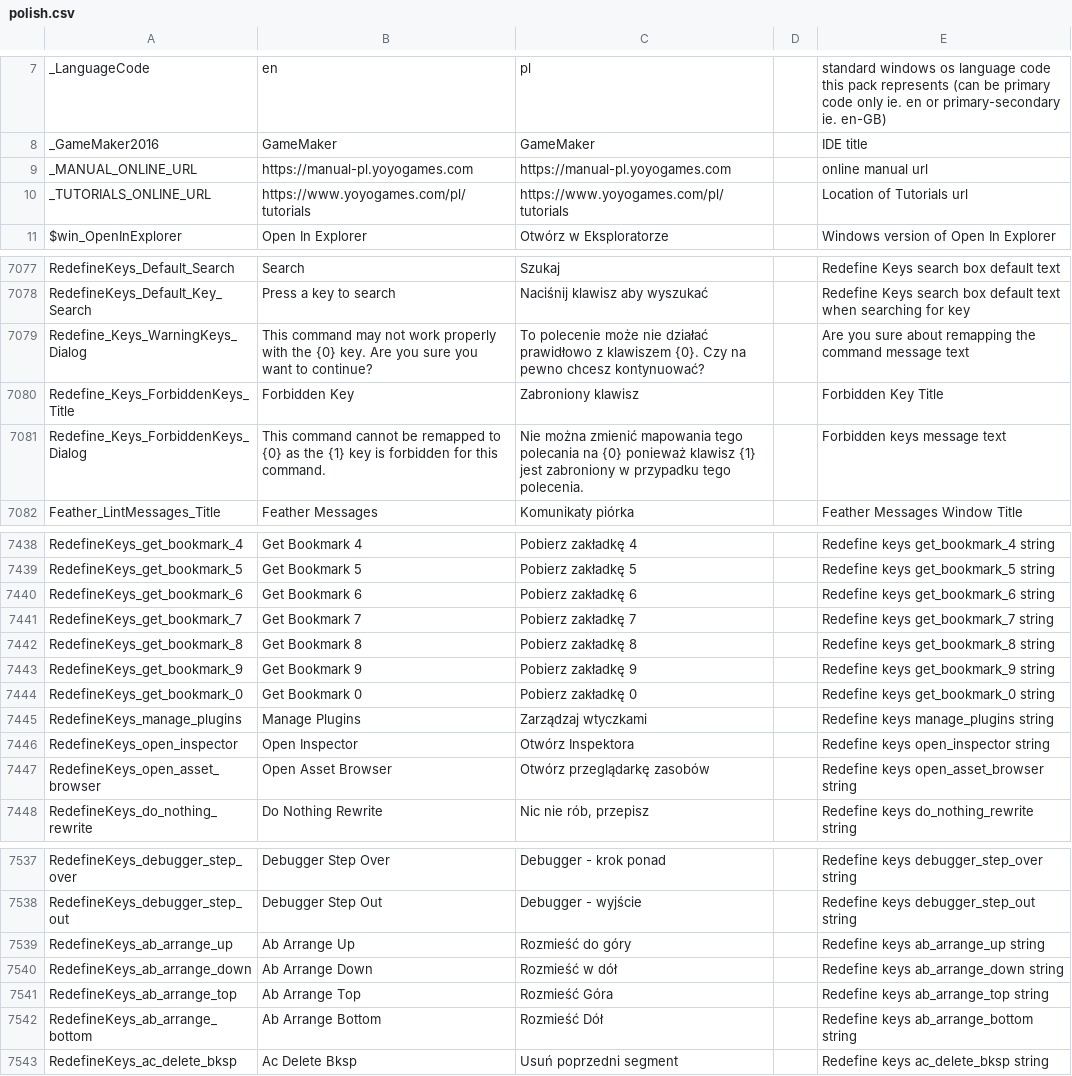
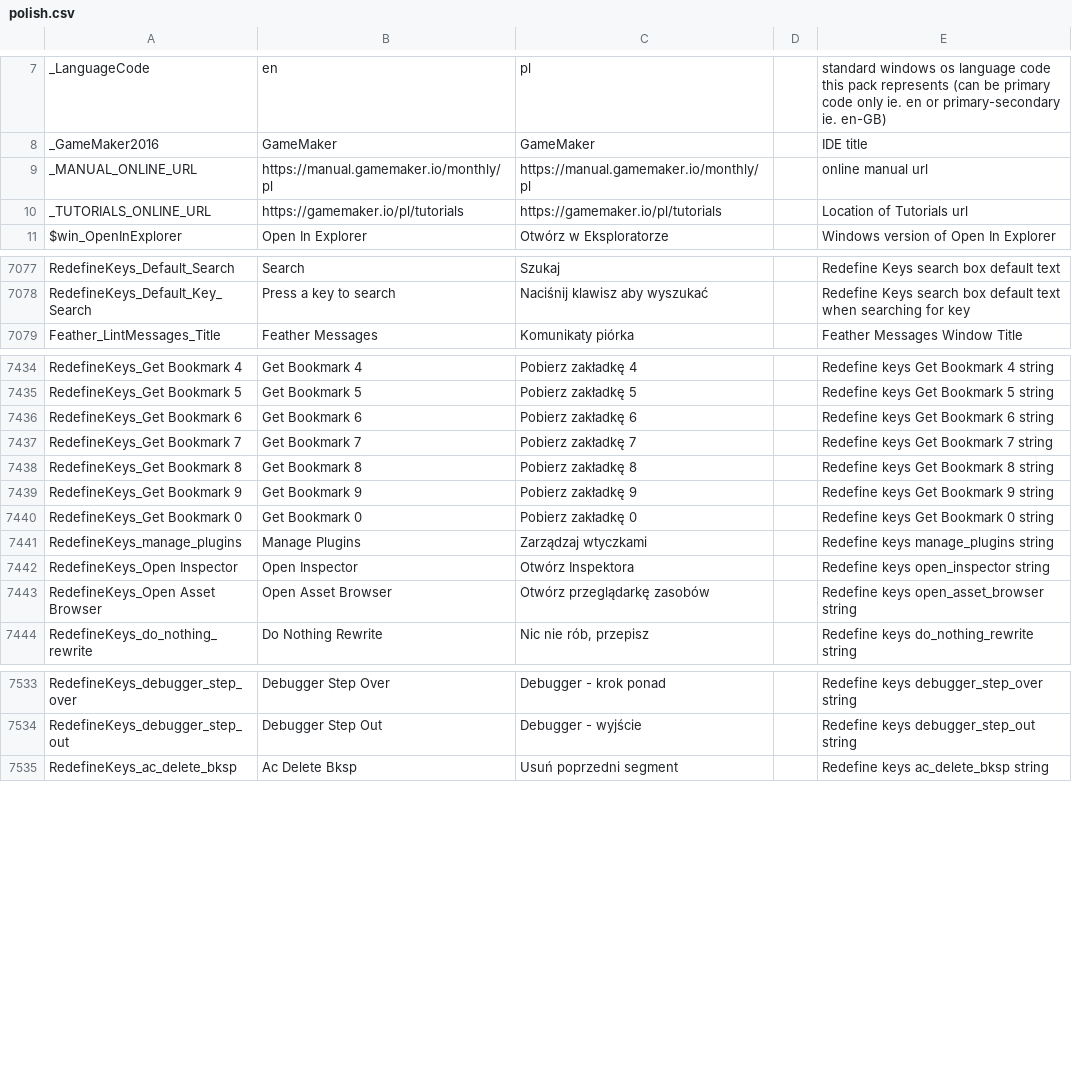
Before and after one commit to gmclan-org/IDE-translation-pl, a CSV file: polish.csv, drawn as a sheet; only a part is shown, gaps mark what is left out; removed rows and columns are numbered as before the commit, all else as after; the diff covers the shown part only; the diff names each change by its address in the sheet, - before the commit and + after, or states it on an @@ line.

```diff
--- a/polish.csv
+++ b/polish.csv
-B9: https://manual-pl.yoyogames.com
+B9: https://manual.gamemaker.io/monthly/pl
-C9: https://manual-pl.yoyogames.com
+C9: https://manual.gamemaker.io/monthly/pl
-B10: https://www.yoyogames.com/pl/tutorials
+B10: https://gamemaker.io/pl/tutorials
-C10: https://www.yoyogames.com/pl/tutorials
+C10: https://gamemaker.io/pl/tutorials
-row 7079: Redefine_Keys_WarningKeys_Dialog | This command may not work properly with the {0} key. Are you sure you want to continue? | To polecenie może nie działać prawidłowo z klawiszem {0}. Czy na pewno chcesz kontynuować? |  | Are you sure about remapping the command message text
-row 7080: Redefine_Keys_ForbiddenKeys_Title | Forbidden Key | Zabroniony klawisz |  | Forbidden Key Title
-row 7081: Redefine_Keys_ForbiddenKeys_Dialog | This command cannot be remapped to {0} as the {1} key is forbidden for this command. | Nie można zmienić mapowania tego polecania na {0} ponieważ klawisz {1} jest zabroniony w przypadku tego polecenia. |  | Forbidden keys message text
-A7434: RedefineKeys_get_bookmark_4
+A7434: RedefineKeys_Get Bookmark 4
-E7434: Redefine keys get_bookmark_4 string
+E7434: Redefine keys Get Bookmark 4 string
-A7435: RedefineKeys_get_bookmark_5
+A7435: RedefineKeys_Get Bookmark 5
-E7435: Redefine keys get_bookmark_5 string
+E7435: Redefine keys Get Bookmark 5 string
-A7436: RedefineKeys_get_bookmark_6
+A7436: RedefineKeys_Get Bookmark 6
-E7436: Redefine keys get_bookmark_6 string
+E7436: Redefine keys Get Bookmark 6 string
-A7437: RedefineKeys_get_bookmark_7
+A7437: RedefineKeys_Get Bookmark 7
-E7437: Redefine keys get_bookmark_7 string
+E7437: Redefine keys Get Bookmark 7 string
-A7438: RedefineKeys_get_bookmark_8
+A7438: RedefineKeys_Get Bookmark 8
-E7438: Redefine keys get_bookmark_8 string
+E7438: Redefine keys Get Bookmark 8 string
-A7439: RedefineKeys_get_bookmark_9
+A7439: RedefineKeys_Get Bookmark 9
-E7439: Redefine keys get_bookmark_9 string
+E7439: Redefine keys Get Bookmark 9 string
-A7440: RedefineKeys_get_bookmark_0
+A7440: RedefineKeys_Get Bookmark 0
-E7440: Redefine keys get_bookmark_0 string
+E7440: Redefine keys Get Bookmark 0 string
-A7442: RedefineKeys_open_inspector
+A7442: RedefineKeys_Open Inspector
-A7443: RedefineKeys_open_asset_browser
+A7443: RedefineKeys_Open Asset Browser
-row 7539: RedefineKeys_ab_arrange_up | Ab Arrange Up | Rozmieść do góry |  | Redefine keys ab_arrange_up string
-row 7540: RedefineKeys_ab_arrange_down | Ab Arrange Down | Rozmieść w dół |  | Redefine keys ab_arrange_down string
-row 7541: RedefineKeys_ab_arrange_top | Ab Arrange Top | Rozmieść Góra |  | Redefine keys ab_arrange_top string
-row 7542: RedefineKeys_ab_arrange_bottom | Ab Arrange Bottom | Rozmieść Dół |  | Redefine keys ab_arrange_bottom string
```
Also changed, not shown: 3 added rows, 2 removed rows and 87 edited cells elsewhere in this file.
